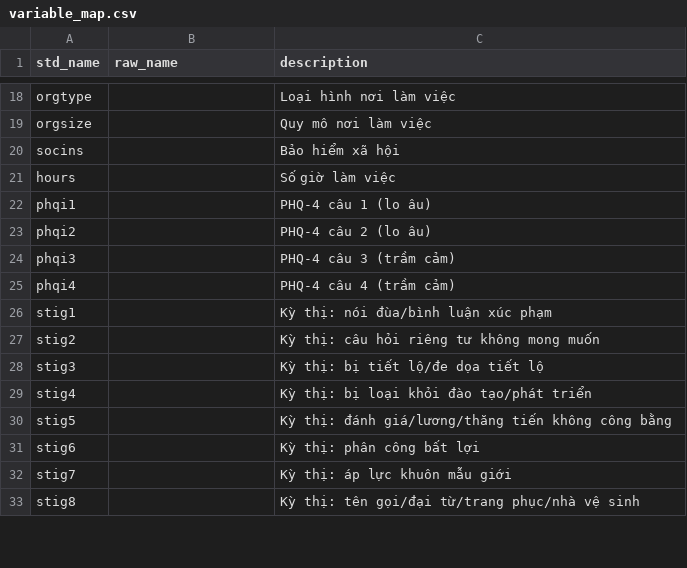
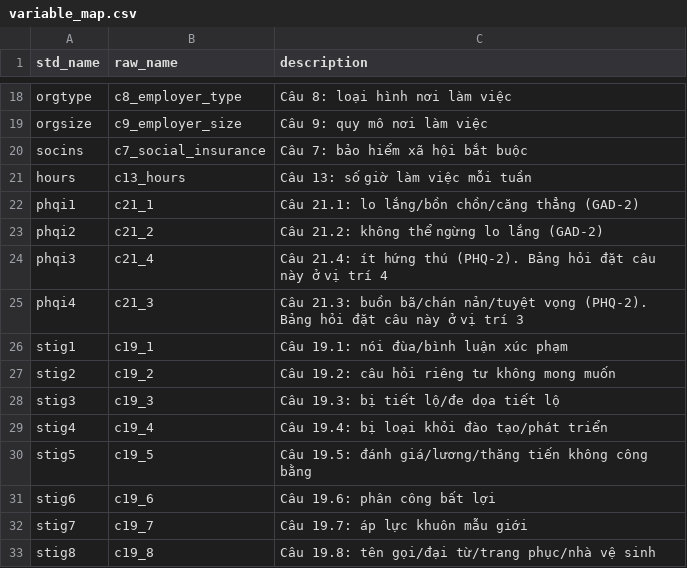
Before and after one commit to tronghoannguyen05/NCKHLGBT, a CSV file: config/variable_map.csv, drawn as a sheet; only a part is shown, gaps mark what is left out; the diff covers the shown part only; the diff names each change by its address in the sheet, - before the commit and + after, or states it on an @@ line.

```diff
--- a/config/variable_map.csv
+++ b/config/variable_map.csv
-B18 (raw_name): (empty)
+B18 (raw_name): c8_employer_type
-C18 (description): Loại hình nơi làm việc
+C18 (description): Câu 8: loại hình nơi làm việc
-B19 (raw_name): (empty)
+B19 (raw_name): c9_employer_size
-C19 (description): Quy mô nơi làm việc
+C19 (description): Câu 9: quy mô nơi làm việc
-B20 (raw_name): (empty)
+B20 (raw_name): c7_social_insurance
-C20 (description): Bảo hiểm xã hội
+C20 (description): Câu 7: bảo hiểm xã hội bắt buộc
-B21 (raw_name): (empty)
+B21 (raw_name): c13_hours
-C21 (description): Số giờ làm việc
+C21 (description): Câu 13: số giờ làm việc mỗi tuần
-B22 (raw_name): (empty)
+B22 (raw_name): c21_1
-C22 (description): PHQ-4 câu 1 (lo âu)
+C22 (description): Câu 21.1: lo lắng/bồn chồn/căng thẳng (GAD-2)
-B23 (raw_name): (empty)
+B23 (raw_name): c21_2
-C23 (description): PHQ-4 câu 2 (lo âu)
+C23 (description): Câu 21.2: không thể ngừng lo lắng (GAD-2)
-B24 (raw_name): (empty)
+B24 (raw_name): c21_4
-C24 (description): PHQ-4 câu 3 (trầm cảm)
+C24 (description): Câu 21.4: ít hứng thú (PHQ-2). Bảng hỏi đặt câu này ở vị trí 4
-B25 (raw_name): (empty)
+B25 (raw_name): c21_3
-C25 (description): PHQ-4 câu 4 (trầm cảm)
+C25 (description): Câu 21.3: buồn bã/chán nản/tuyệt vọng (PHQ-2). Bảng hỏi đặt câu này ở vị trí 3
-B26 (raw_name): (empty)
+B26 (raw_name): c19_1
-C26 (description): Kỳ thị: nói đùa/bình luận xúc phạm
+C26 (description): Câu 19.1: nói đùa/bình luận xúc phạm
-B27 (raw_name): (empty)
+B27 (raw_name): c19_2
-C27 (description): Kỳ thị: câu hỏi riêng tư không mong muốn
+C27 (description): Câu 19.2: câu hỏi riêng tư không mong muốn
-B28 (raw_name): (empty)
+B28 (raw_name): c19_3
-C28 (description): Kỳ thị: bị tiết lộ/đe dọa tiết lộ
+C28 (description): Câu 19.3: bị tiết lộ/đe dọa tiết lộ
-B29 (raw_name): (empty)
+B29 (raw_name): c19_4
-C29 (description): Kỳ thị: bị loại khỏi đào tạo/phát triển
+C29 (description): Câu 19.4: bị loại khỏi đào tạo/phát triển
-B30 (raw_name): (empty)
+B30 (raw_name): c19_5
-C30 (description): Kỳ thị: đánh giá/lương/thăng…
+C30 (description): Câu 19.5: đánh giá/lương/thăng…
-B31 (raw_name): (empty)
+B31 (raw_name): c19_6
-C31 (description): Kỳ thị: phân công bất lợi
+C31 (description): Câu 19.6: phân công bất lợi
-B32 (raw_name): (empty)
+B32 (raw_name): c19_7
-C32 (description): Kỳ thị: áp lực khuôn mẫu giới
+C32 (description): Câu 19.7: áp lực khuôn mẫu giới
-B33 (raw_name): (empty)
+B33 (raw_name): c19_8
-C33 (description): Kỳ thị: tên gọi/đại…
+C33 (description): Câu 19.8: tên gọi/đại…
```
Also changed, not shown: 48 edited cells elsewhere in this file, 17 other files.
